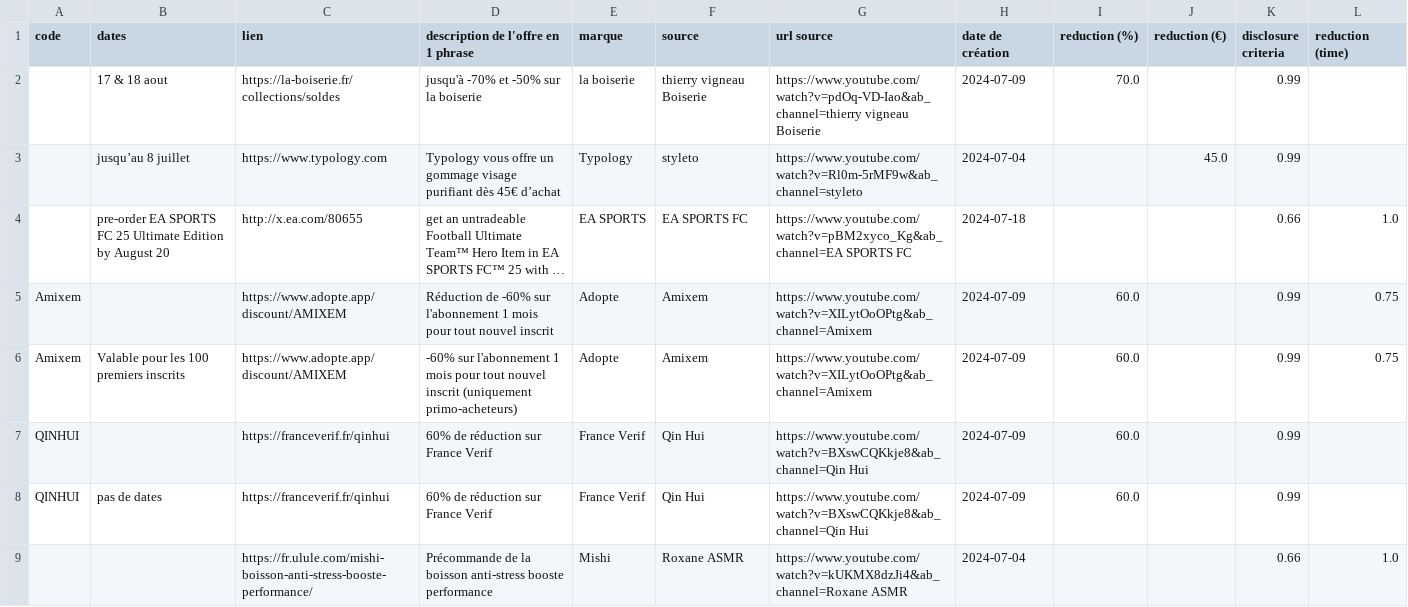
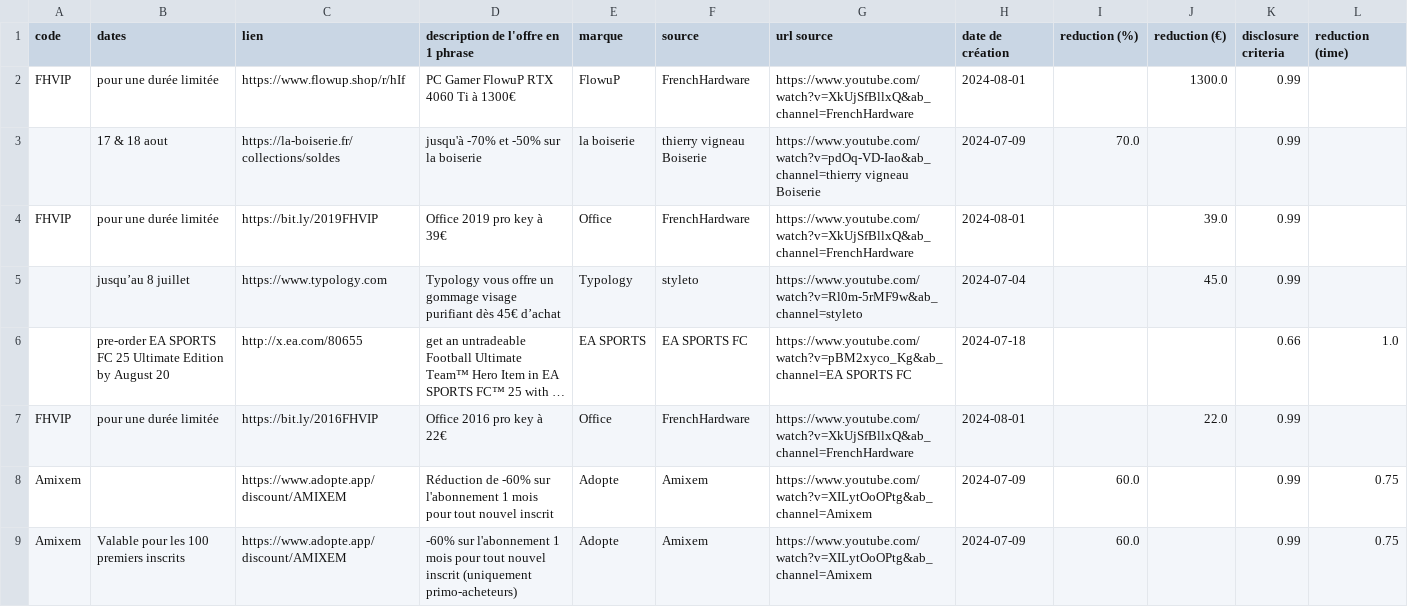
Before and after one commit to Sergearthur1/promoagogo, a CSV file: promos.csv, drawn as a sheet; only a part is shown; the shorter side is filled out with more unchanged rows; long unchanged cells end in …; the diff covers the shown part only; the diff names each change by its address in the sheet, - before the commit and + after, or states it on an @@ line.

```diff
--- a/promos.csv
+++ b/promos.csv
+row 2: FHVIP | pour une durée limitée | https://www.flowup.shop/r/hIf | PC Gamer FlowuP RTX 4060 Ti à 1300€ | FlowuP | FrenchHardware | https://www.youtube.com/watch?v=XkUjSfBllxQ&ab_channel=FrenchHardware | 2024-08-01 |  | 1300.0 | 0.99
+row 4: FHVIP | pour une durée limitée | https://bit.ly/2019FHVIP | Office 2019 pro key à 39€ | Office | FrenchHardware | https://www.youtube.com/watch?v=XkUjSfBllxQ&ab_channel=FrenchHardware | 2024-08-01 |  | 39.0 | 0.99
+row 7: FHVIP | pour une durée limitée | https://bit.ly/2016FHVIP | Office 2016 pro key à 22€ | Office | FrenchHardware | https://www.youtube.com/watch?v=XkUjSfBllxQ&ab_channel=FrenchHardware | 2024-08-01 |  | 22.0 | 0.99
```
Also changed, not shown: 6 added rows, 3 removed rows, 37 moved rows and 4 edited cells elsewhere in this file.
